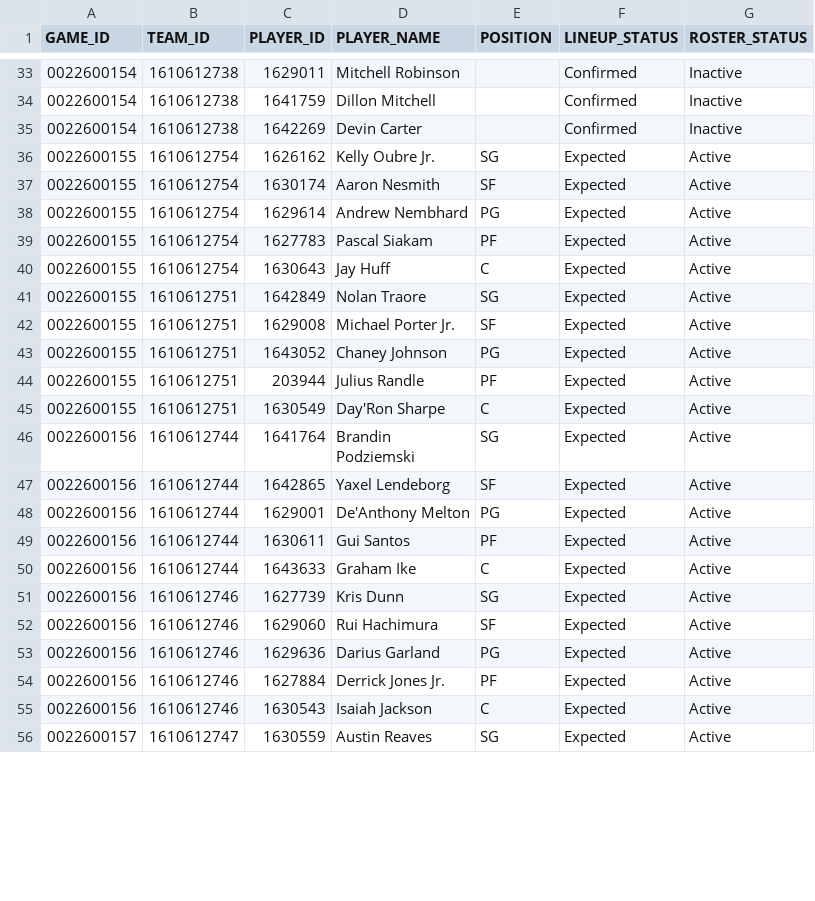
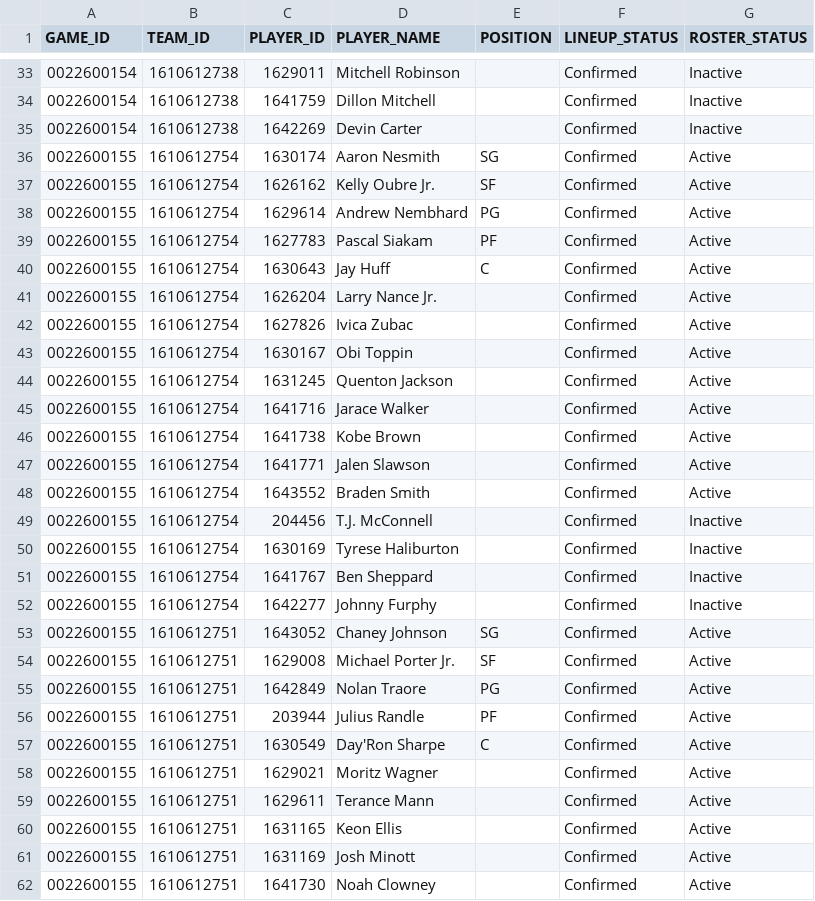
Before and after one commit to ronaldochavez/nba_prediction, a CSV file: data/lineups_2026-27.csv, drawn as a sheet; only a part is shown, gaps mark what is left out; the shorter side is filled out with more unchanged rows; the diff covers the shown part only.

```diff
--- a/data/lineups_2026-27.csv
+++ b/data/lineups_2026-27.csv
@@ -35,11 +35,28 @@ GAME_ID,TEAM_ID,PLAYER_ID,PLAYER_NAME,POSITION,LINEUP_STATUS,ROSTER_STATUS
 0022600154,1610612738,1642269,Devin Carter,,Confirmed,Inactive
-0022600155,1610612754,1626162,Kelly Oubre Jr.,SG,Expected,Active
-0022600155,1610612754,1630174,Aaron Nesmith,SF,Expected,Active
-0022600155,1610612754,1629614,Andrew Nembhard,PG,Expected,Active
-0022600155,1610612754,1627783,Pascal Siakam,PF,Expected,Active
-0022600155,1610612754,1630643,Jay Huff,C,Expected,Active
-0022600155,1610612751,1642849,Nolan Traore,SG,Expected,Active
-0022600155,1610612751,1629008,Michael Porter Jr.,SF,Expected,Active
-0022600155,1610612751,1643052,Chaney Johnson,PG,Expected,Active
-0022600155,1610612751,203944,Julius Randle,PF,Expected,Active
-0022600155,1610612751,1630549,Day'Ron Sharpe,C,Expected,Active
+0022600155,1610612754,1630174,Aaron Nesmith,SG,Confirmed,Active
+0022600155,1610612754,1626162,Kelly Oubre Jr.,SF,Confirmed,Active
+0022600155,1610612754,1629614,Andrew Nembhard,PG,Confirmed,Active
+0022600155,1610612754,1627783,Pascal Siakam,PF,Confirmed,Active
+0022600155,1610612754,1630643,Jay Huff,C,Confirmed,Active
+0022600155,1610612754,1626204,Larry Nance Jr.,,Confirmed,Active
+0022600155,1610612754,1627826,Ivica Zubac,,Confirmed,Active
+0022600155,1610612754,1630167,Obi Toppin,,Confirmed,Active
+0022600155,1610612754,1631245,Quenton Jackson,,Confirmed,Active
+0022600155,1610612754,1641716,Jarace Walker,,Confirmed,Active
+0022600155,1610612754,1641738,Kobe Brown,,Confirmed,Active
+0022600155,1610612754,1641771,Jalen Slawson,,Confirmed,Active
+0022600155,1610612754,1643552,Braden Smith,,Confirmed,Active
+0022600155,1610612754,204456,T.J. McConnell,,Confirmed,Inactive
+0022600155,1610612754,1630169,Tyrese Haliburton,,Confirmed,Inactive
+0022600155,1610612754,1641767,Ben Sheppard,,Confirmed,Inactive
+0022600155,1610612754,1642277,Johnny Furphy,,Confirmed,Inactive
+0022600155,1610612751,1643052,Chaney Johnson,SG,Confirmed,Active
+0022600155,1610612751,1629008,Michael Porter Jr.,SF,Confirmed,Active
+0022600155,1610612751,1642849,Nolan Traore,PG,Confirmed,Active
+0022600155,1610612751,203944,Julius Randle,PF,Confirmed,Active
+0022600155,1610612751,1630549,Day'Ron Sharpe,C,Confirmed,Active
+0022600155,1610612751,1629021,Moritz Wagner,,Confirmed,Active
+0022600155,1610612751,1629611,Terance Mann,,Confirmed,Active
+0022600155,1610612751,1631165,Keon Ellis,,Confirmed,Active
+0022600155,1610612751,1631169,Josh Minott,,Confirmed,Active
+0022600155,1610612751,1641730,Noah Clowney,,Confirmed,Active
```
Also changed, not shown: 8 added rows and 2 edited cells elsewhere in this file, data/injuries_2026-27.csv.
